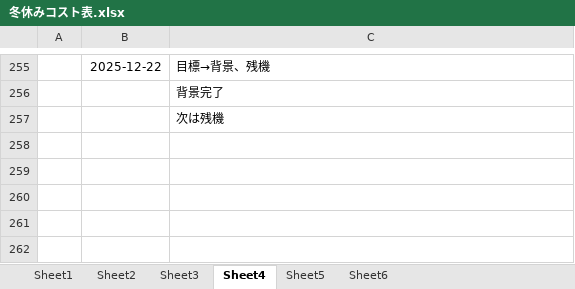
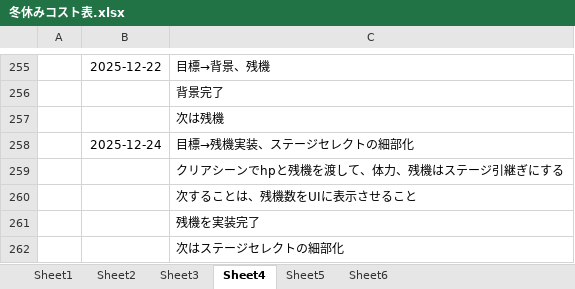
Before and after one commit to hir4rin/2025_winter, an Excel workbook: 冬休みコスト表.xlsx, sheet Sheet4, drawn as a sheet; only a part is shown, gaps mark what is left out; values as stored, in another font and other column widths than the file's, no borders; the diff names each change by its address in the sheet, - before the commit and + after, or states it on an @@ line.

Commit message:
残機を実装

```diff
--- a/冬休みコスト表.xlsx (sheet Sheet4)
+++ b/冬休みコスト表.xlsx (sheet Sheet4)
+row 258:  | 2025-12-24 | 目標→残機実装、ステージセレクトの細部化
+row 259:  |  | クリアシーンでhpと残機を渡して、体力、残機はステージ引継ぎにする
+row 260:  |  | 次することは、残機数をUIに表示させること
+row 261:  |  | 残機を実装完了
+row 262:  |  | 次はステージセレクトの細部化
```
Also changed, not shown: 12 other files.
